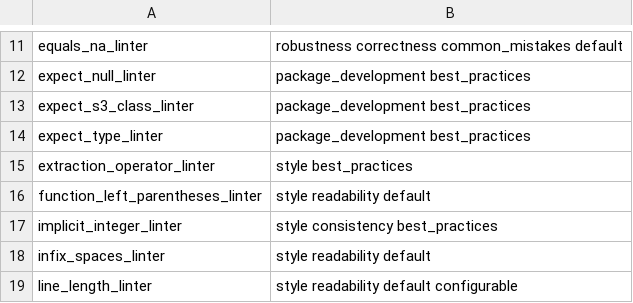
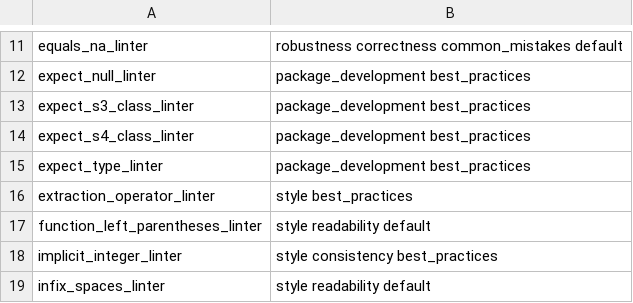
Before and after one commit to r-lib/lintr, a CSV file: inst/lintr/linters.csv, drawn as a sheet; only a part is shown, gaps mark what is left out; the shorter side is filled out with more unchanged rows.

Commit message:
missed s4 in inst db

```diff
--- a/inst/lintr/linters.csv
+++ b/inst/lintr/linters.csv
@@ -13,2 +13,3 @@ expect_null_linter,package_development best_practices
 expect_s3_class_linter,package_development best_practices
+expect_s4_class_linter,package_development best_practices
 expect_type_linter,package_development best_practices
```
Also changed, not shown: 3 other files.
